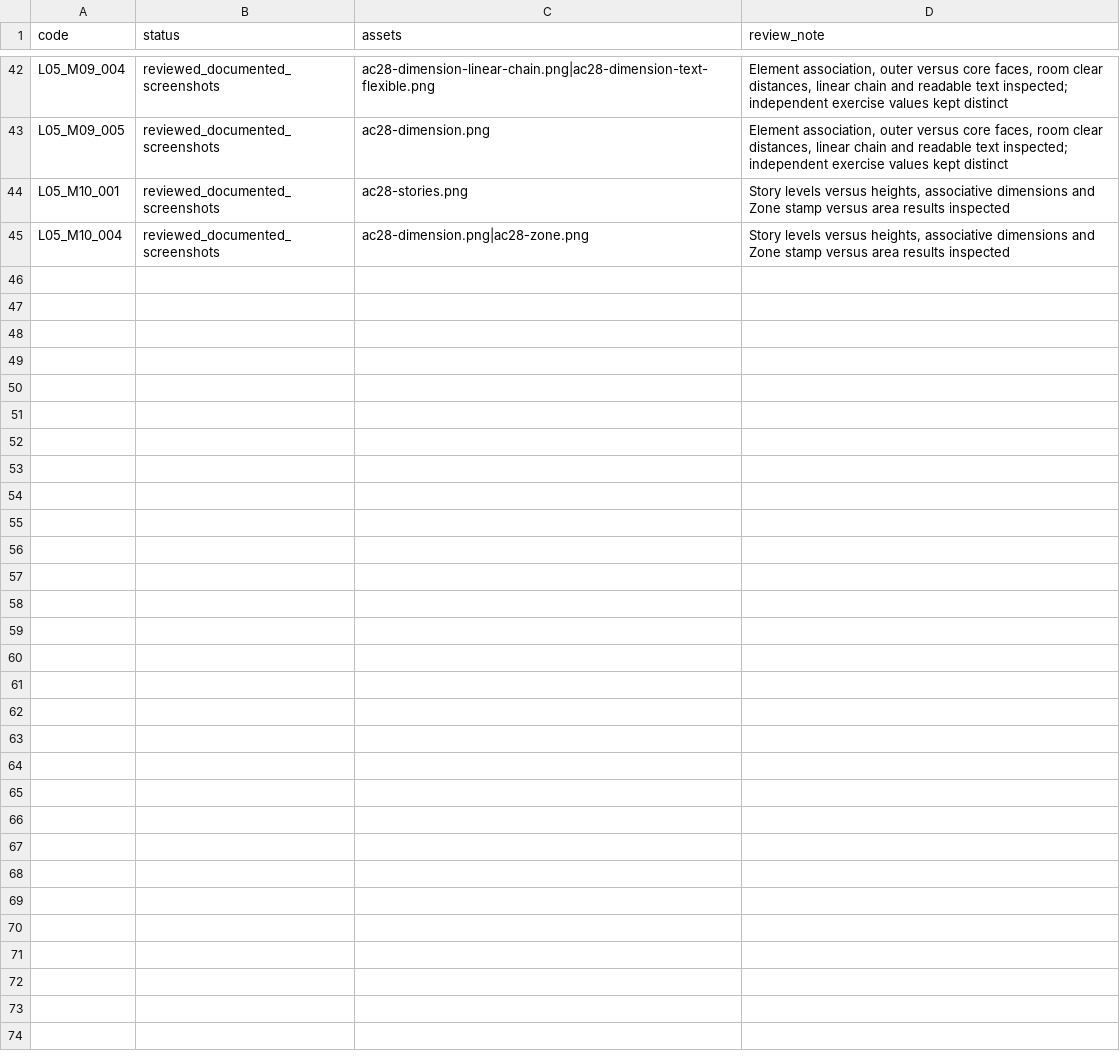
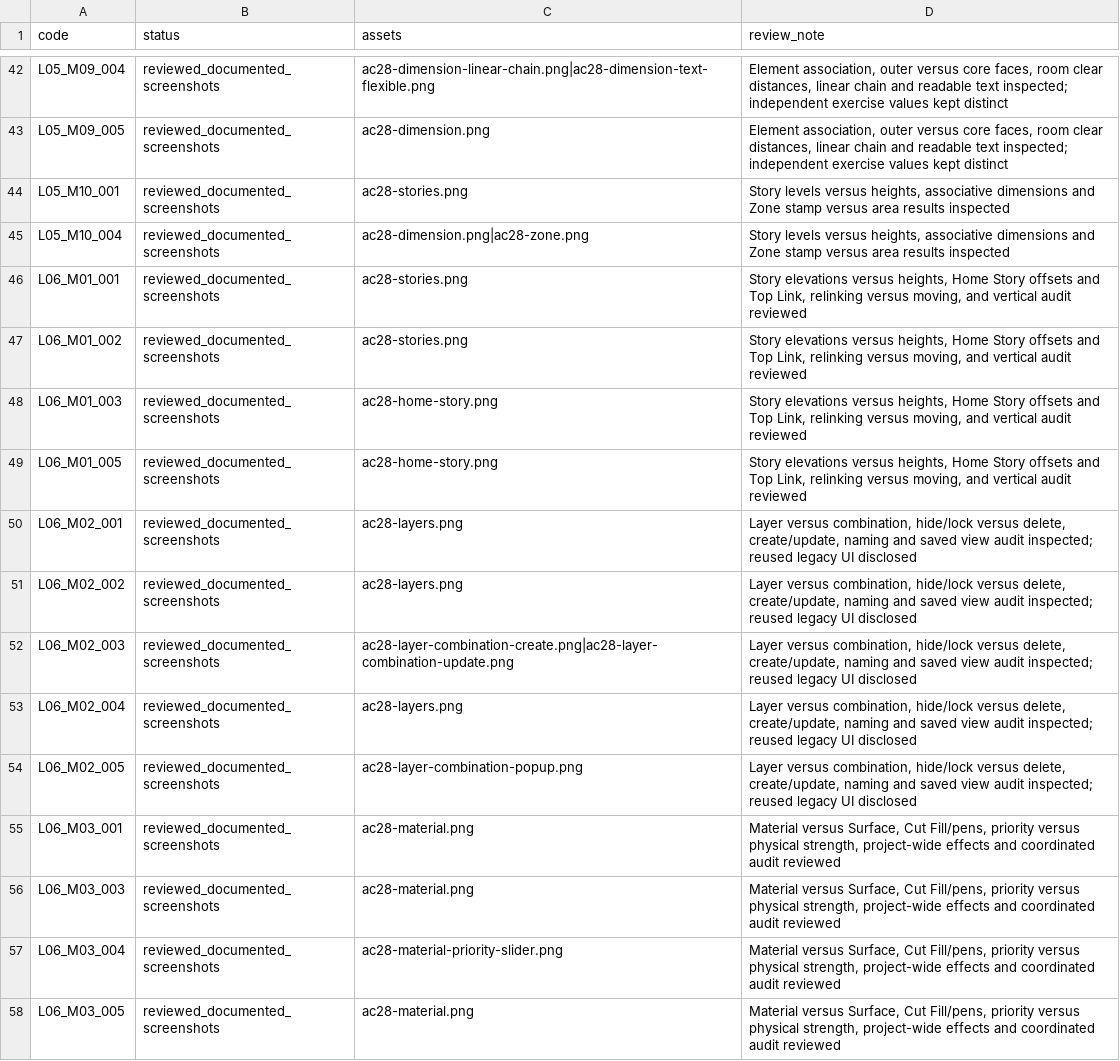
Before and after one commit to muxriddinelbegiyev2222-blip/archiproacademy, a CSV file: docs/SCREENSHOT_LESSON_REVIEW.csv, drawn as a sheet; only a part is shown, gaps mark what is left out.

Commit message:
Review Stories, Layers and Building Materials with actual UI captures and realistic examples; record validation

```diff
--- a/docs/SCREENSHOT_LESSON_REVIEW.csv
+++ b/docs/SCREENSHOT_LESSON_REVIEW.csv
@@ -45 +45,14 @@ L05_M10_001,reviewed_documented_screenshots,ac28-stories.png,"Story levels versu
 L05_M10_004,reviewed_documented_screenshots,ac28-dimension.png|ac28-zone.png,"Story levels versus heights, associative dimensions and Zone stamp versus area results inspected"
+L06_M01_001,reviewed_documented_screenshots,ac28-stories.png,"Story elevations versus heights, Home Story offsets and Top Link, relinking versus moving, and vertical audit reviewed"
+L06_M01_002,reviewed_documented_screenshots,ac28-stories.png,"Story elevations versus heights, Home Story offsets and Top Link, relinking versus moving, and vertical audit reviewed"
+L06_M01_003,reviewed_documented_screenshots,ac28-home-story.png,"Story elevations versus heights, Home Story offsets and Top Link, relinking versus moving, and vertical audit reviewed"
+L06_M01_005,reviewed_documented_screenshots,ac28-home-story.png,"Story elevations versus heights, Home Story offsets and Top Link, relinking versus moving, and vertical audit reviewed"
+L06_M02_001,reviewed_documented_screenshots,ac28-layers.png,"Layer versus combination, hide/lock versus delete, create/update, naming and saved view audit inspected; reused legacy UI disclosed"
+L06_M02_002,reviewed_documented_screenshots,ac28-layers.png,"Layer versus combination, hide/lock versus delete, create/update, naming and saved view audit inspected; reused legacy UI disclosed"
+L06_M02_003,reviewed_documented_screenshots,ac28-layer-combination-create.png|ac28-layer-combination-update.png,"Layer versus combination, hide/lock versus delete, create/update, naming and saved view audit inspected; reused legacy UI disclosed"
+L06_M02_004,reviewed_documented_screenshots,ac28-layers.png,"Layer versus combination, hide/lock versus delete, create/update, naming and saved view audit inspected; reused legacy UI disclosed"
+L06_M02_005,reviewed_documented_screenshots,ac28-layer-combination-popup.png,"Layer versus combination, hide/lock versus delete, create/update, naming and saved view audit inspected; reused legacy UI disclosed"
+L06_M03_001,reviewed_documented_screenshots,ac28-material.png,"Material versus Surface, Cut Fill/pens, priority versus physical strength, project-wide effects and coordinated audit reviewed"
+L06_M03_003,reviewed_documented_screenshots,ac28-material.png,"Material versus Surface, Cut Fill/pens, priority versus physical strength, project-wide effects and coordinated audit reviewed"
+L06_M03_004,reviewed_documented_screenshots,ac28-material-priority-slider.png,"Material versus Surface, Cut Fill/pens, priority versus physical strength, project-wide effects and coordinated audit reviewed"
+L06_M03_005,reviewed_documented_screenshots,ac28-material.png,"Material versus Surface, Cut Fill/pens, priority versus physical strength, project-wide effects and coordinated audit reviewed"
```
Also changed, not shown: docs/REALISTIC_LESSON_COVERAGE.csv, docs/VISUAL_LESSON_COVERAGE.csv, 13 other files.
